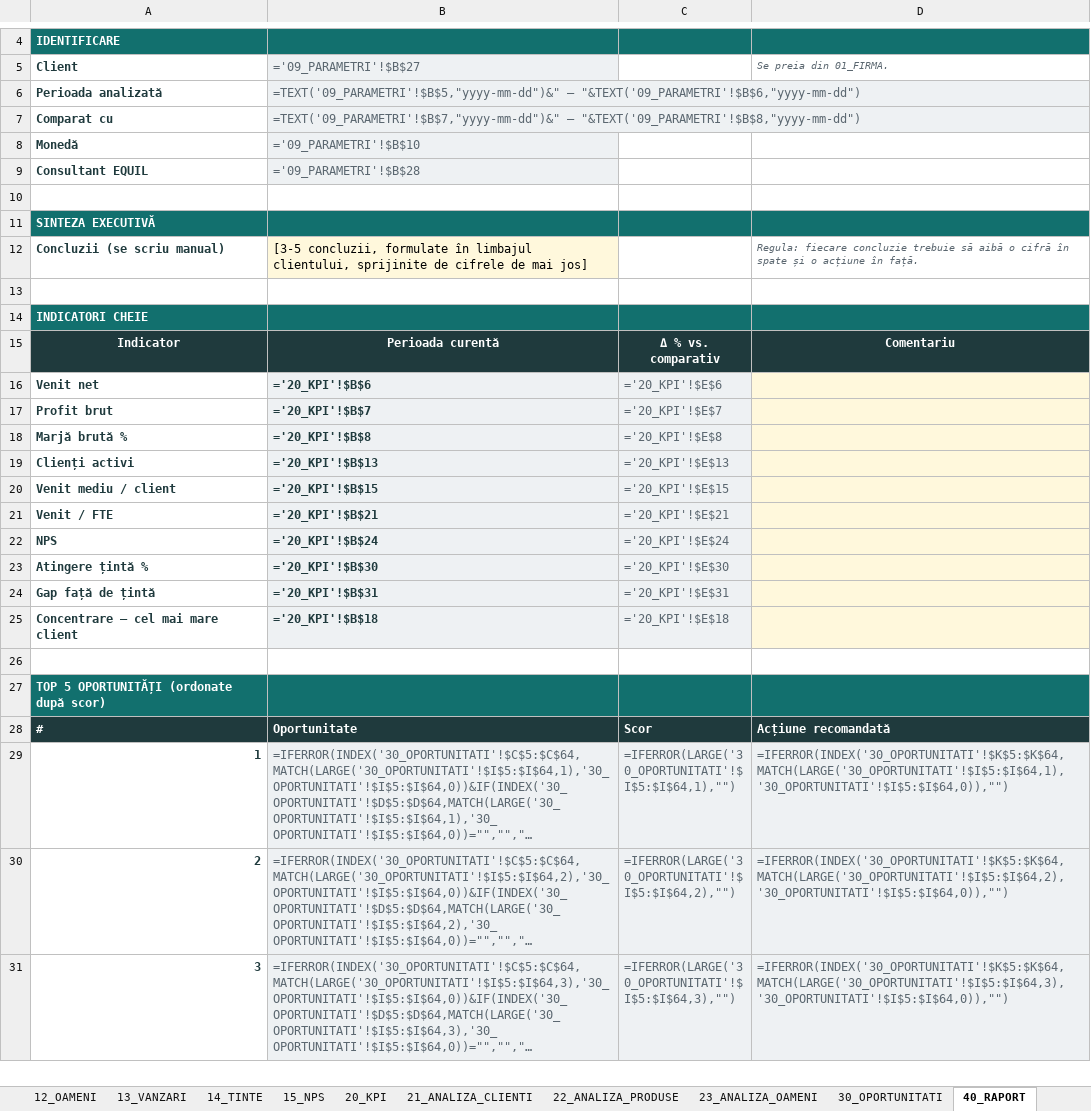
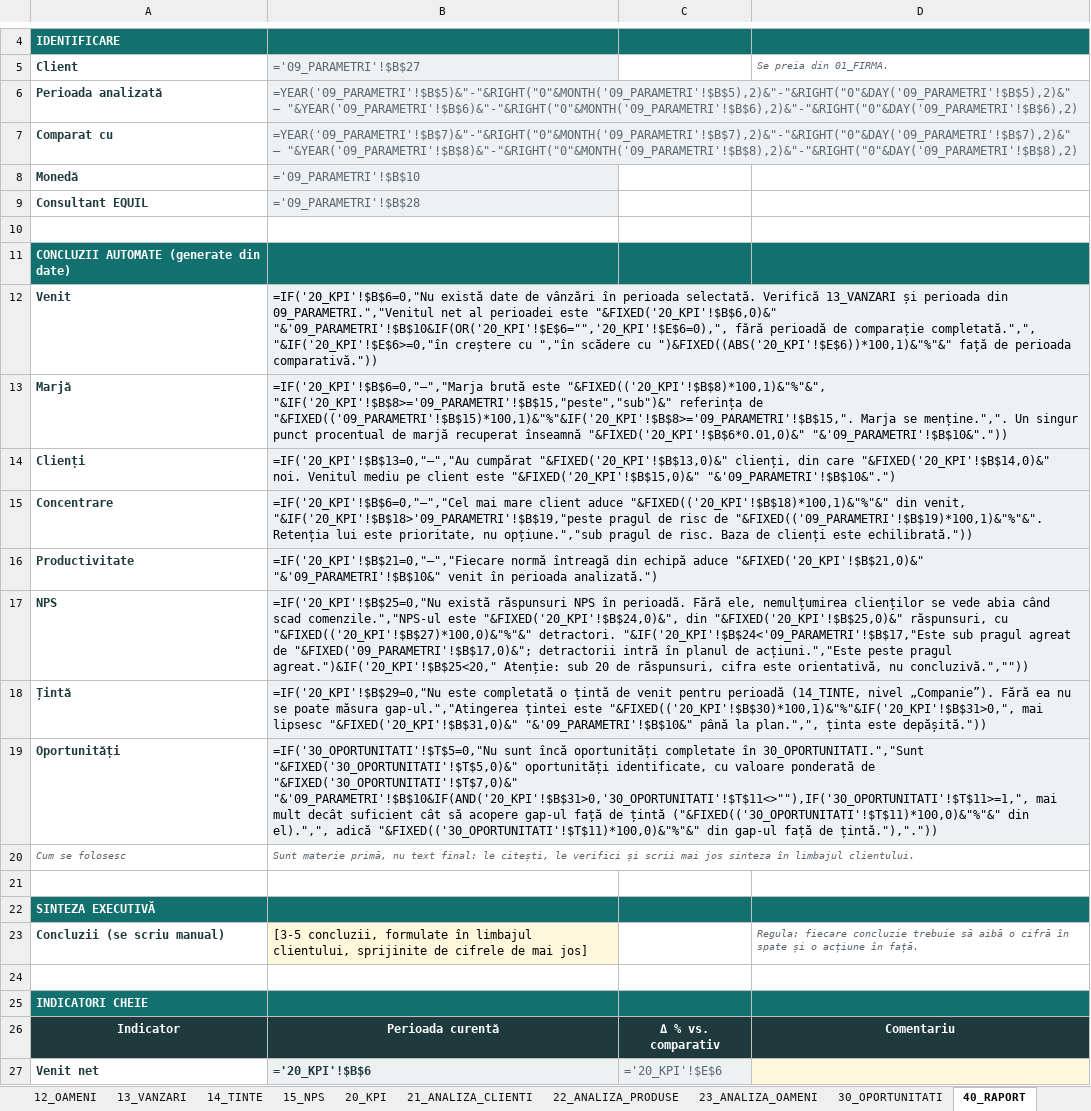
Before and after one commit to DRANEG/equil-nps-mvp, an Excel workbook: dist/EQUIL_Growth_Intelligence_v0_2.xlsx, sheet 40_RAPORT, drawn as a sheet; only a part is shown, gaps mark what is left out; the shorter side is filled out with more unchanged rows; long unchanged cells end in …; values as stored, in another font and other column widths than the file's, no borders; formulas without a stored value are shown as written; the diff names each change by its address in the sheet, - before the commit and + after, or states it on an @@ line.

```diff
--- a/dist/EQUIL_Growth_Intelligence_v0_2.xlsx (sheet 40_RAPORT)
+++ b/dist/EQUIL_Growth_Intelligence_v0_2.xlsx (sheet 40_RAPORT)
-B6 (='09_PARAMETRI'!$B$27): =TEXT('09_PARAMETRI'!$B$5,"yyyy-mm-dd")&" — "&TEXT('09_PARAMETRI'!$B$6,"yyyy-mm-dd")
+B6 (='09_PARAMETRI'!$B$27): =YEAR('09_PARAMETRI'!$B$5)&"-"&RIGHT("0"&MONTH('09_PARAMETRI'!$B$5),2)&"-"&RIGHT("0"&DAY('09_PARAMETRI'!$B$5),2)&" — "&YEAR('09_PARAMETRI'!$B$6)&"-"&RIGHT("0"&MONTH('09_PARAMETRI'!$B$6),2)&"-"&RIGHT("0"&DAY('09_PARAMETRI'!$B$6),2)
-B7 (='09_PARAMETRI'!$B$27): =TEXT('09_PARAMETRI'!$B$7,"yyyy-mm-dd")&" — "&TEXT('09_PARAMETRI'!$B$8,"yyyy-mm-dd")
+B7 (='09_PARAMETRI'!$B$27): =YEAR('09_PARAMETRI'!$B$7)&"-"&RIGHT("0"&MONTH('09_PARAMETRI'!$B$7),2)&"-"&RIGHT("0"&DAY('09_PARAMETRI'!$B$7),2)&" — "&YEAR('09_PARAMETRI'!$B$8)&"-"&RIGHT("0"&MONTH('09_PARAMETRI'!$B$8),2)&"-"&RIGHT("0"&DAY('09_PARAMETRI'!$B$8),2)
+row 10: (empty)
+row 11: CONCLUZII AUTOMATE (generate din date)
+row 12: Venit | =IF('20_KPI'!$B$6=0,"Nu există date de vânzări în perioada selectată. Verifică 13_VANZARI și perioada din 09_PARAMETRI.","Venitul net al perioadei este "&FIXED('20_KPI'!$B$6,0)&" "&'09_PARAMETRI'!$B$10&IF(OR('20_KPI'!$E$6="",'20_KPI'!$E$6=0),", fără perioadă de comparație completată.",", "&IF('20_KPI'!$E$6>=0,"în creștere cu ","în scădere cu ")&FIXED((ABS('20_KPI'!$E$6))*100,1)&"%"&" față de perioada comparativă."))
+row 13: Marjă | =IF('20_KPI'!$B$6=0,"—","Marja brută este "&FIXED(('20_KPI'!$B$8)*100,1)&"%"&", "&IF('20_KPI'!$B$8>='09_PARAMETRI'!$B$15,"peste","sub")&" referința de "&FIXED(('09_PARAMETRI'!$B$15)*100,1)&"%"&IF('20_KPI'!$B$8>='09_PARAMETRI'!$B$15,". Marja se menține.",". Un singur punct procentual de marjă recuperat înseamnă "&FIXED('20_KPI'!$B$6*0.01,0)&" "&'09_PARAMETRI'!$B$10&"."))
+row 14: Clienți | =IF('20_KPI'!$B$13=0,"—","Au cumpărat "&FIXED('20_KPI'!$B$13,0)&" clienți, din care "&FIXED('20_KPI'!$B$14,0)&" noi. Venitul mediu pe client este "&FIXED('20_KPI'!$B$15,0)&" "&'09_PARAMETRI'!$B$10&".")
+row 15: Concentrare | =IF('20_KPI'!$B$6=0,"—","Cel mai mare client aduce "&FIXED(('20_KPI'!$B$18)*100,1)&"%"&" din venit, "&IF('20_KPI'!$B$18>'09_PARAMETRI'!$B$19,"peste pragul de risc de "&FIXED(('09_PARAMETRI'!$B$19)*100,1)&"%"&". Retenția lui este prioritate, nu opțiune.","sub pragul de risc. Baza de clienți este echilibrată."))
+row 16: Productivitate | =IF('20_KPI'!$B$21=0,"—","Fiecare normă întreagă din echipă aduce "&FIXED('20_KPI'!$B$21,0)&" "&'09_PARAMETRI'!$B$10&" venit în perioada analizată.")
+row 17: NPS | =IF('20_KPI'!$B$25=0,"Nu există răspunsuri NPS în perioadă. Fără ele, nemulțumirea clienților se vede abia când scad comenzile.","NPS-ul este "&FIXED('20_KPI'!$B$24,0)&", din "&FIXED('20_KPI'!$B$25,0)&" răspunsuri, cu "&FIXED(('20_KPI'!$B$27)*100,0)&"%"&" detractori. "&IF('20_KPI'!$B$24<'09_PARAMETRI'!$B$17,"Este sub pragul agreat de "&FIXED('09_PARAMETRI'!$B$17,0)&"; detractorii intră în planul de acțiuni.","Este peste pragul agreat.")&IF('20_KPI'!$B$25<20," Atenție: sub 20 de răspunsuri, cifra este orientativă, nu concluzivă.",""))
+row 18: Țintă | =IF('20_KPI'!$B$29=0,"Nu este completată o țintă de venit pentru perioadă (14_TINTE, nivel „Companie”). Fără ea nu se poate măsura gap-ul.","Atingerea țintei este "&FIXED(('20_KPI'!$B$30)*100,1)&"%"&IF('20_KPI'!$B$31>0,", mai lipsesc "&FIXED('20_KPI'!$B$31,0)&" "&'09_PARAMETRI'!$B$10&" până la plan.",", ținta este depășită."))
+row 19: Oportunități | =IF('30_OPORTUNITATI'!$T$5=0,"Nu sunt încă oportunități completate în 30_OPORTUNITATI.","Sunt "&FIXED('30_OPORTUNITATI'!$T$5,0)&" oportunități identificate, cu valoare ponderată de "&FIXED('30_OPORTUNITATI'!$T$7,0)&" "&'09_PARAMETRI'!$B$10&IF(AND('20_KPI'!$B$31>0,'30_OPORTUNITATI'!$T$11<>""),IF('30_OPORTUNITATI'!$T$11>=1,", mai mult decât suficient cât să acopere gap-ul față de țintă ("&FIXED(('30_OPORTUNITATI'!$T$11)*100,0)&"%"&" din el).",", adică "&FIXED(('30_OPORTUNITATI'!$T$11)*100,0)&"%"&" din gap-ul față de țintă."),"."))
+row 20: Cum se folosesc | Sunt materie primă, nu text final: le citești, le verifici și scrii mai jos sinteza în limbajul clientului.
```
Also changed, not shown: sheet 13_VANZARI, sheet 00_GHID, sheet 01_FIRMA, other sheet tabs, hidden cells, charts or pictures, 5 other files.
